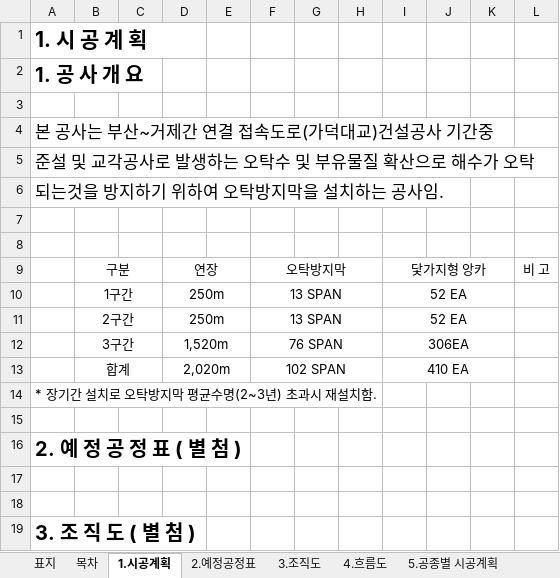
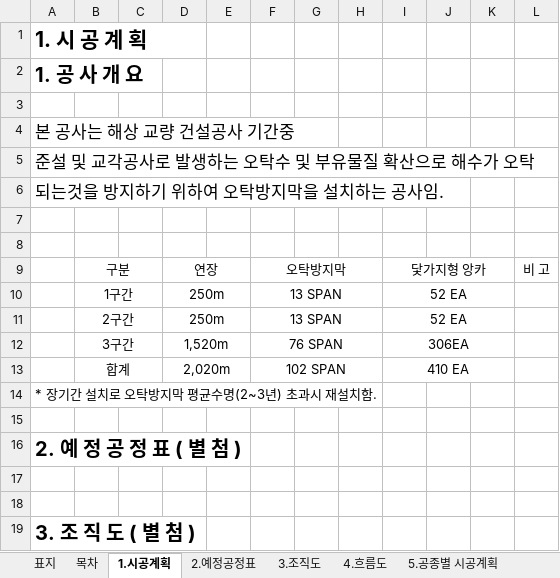
Before and after one commit to kimmyounghwan/K-conmap, an Excel workbook: web/public/forms/otak-sigong.xlsx, sheet 1.시공계획, drawn as a sheet; values as stored, in another font and other column widths than the file's, no borders; the diff names each change by its address in the sheet, - before the commit and + after, or states it on an @@ line.

```diff
--- a/web/public/forms/otak-sigong.xlsx (sheet 1.시공계획)
+++ b/web/public/forms/otak-sigong.xlsx (sheet 1.시공계획)
-A4: 본 공사는 부산~거제간 연결 접속도로(가덕대교)건설공사 기간중
+A4: 본 공사는 해상 교량 건설공사 기간중
```
Also changed, not shown: web/public/forms/hasugwangeo-sigong.xlsx, web/public/forms/heulmagi-sigong.xlsx, 3 other files.
